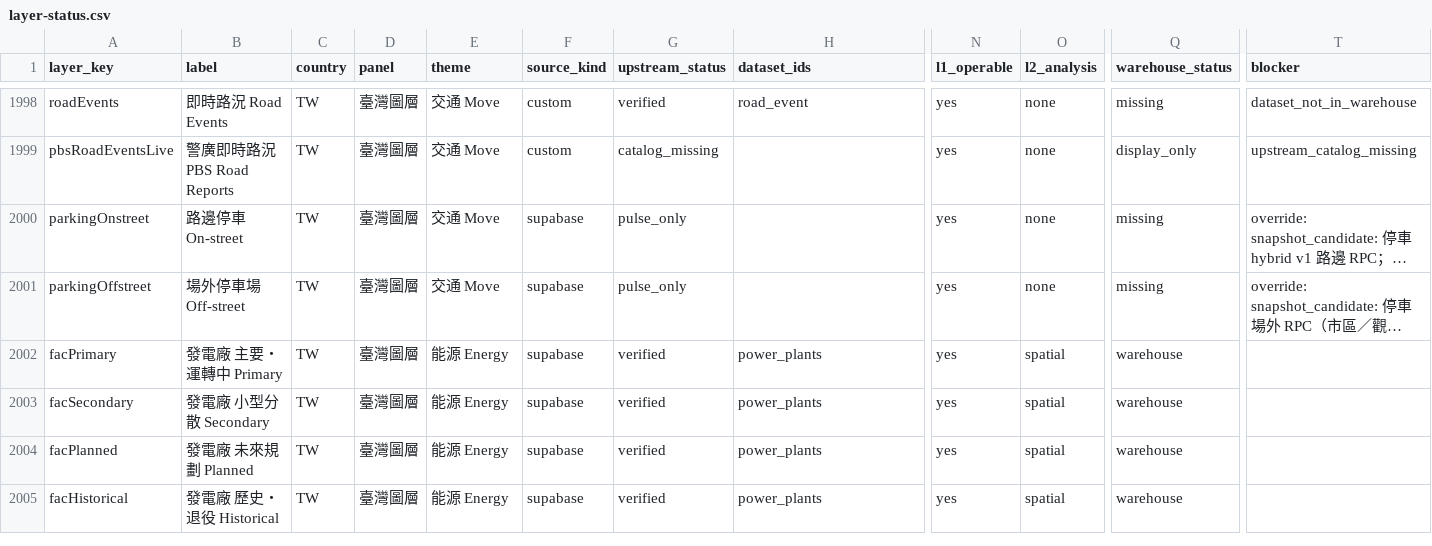
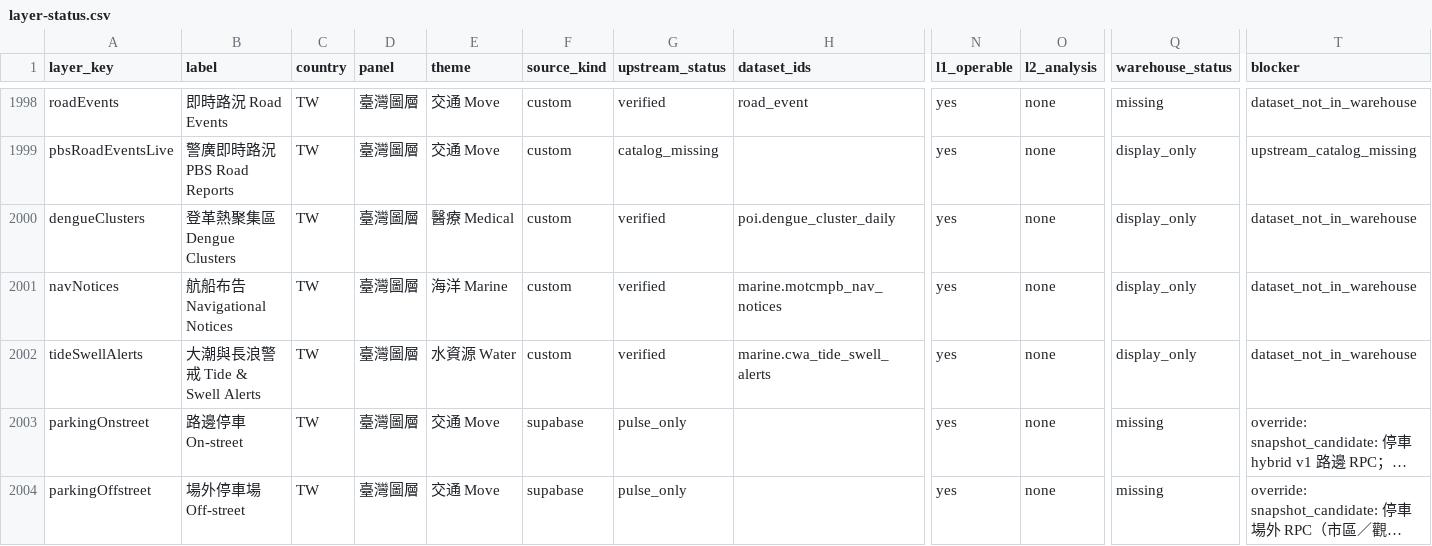
Before and after one commit to ianlkl11234s/mini-taiwan-pulse, a CSV file: docs/features/general-analysis/layer-status.csv, drawn as a sheet; only a part is shown, gaps mark what is left out; the shorter side is filled out with more unchanged rows; long unchanged cells end in …; rows hold the shown columns only; the diff names each change by its address in the sheet, - before the commit and + after, or states it on an @@ line.

```diff
--- a/docs/features/general-analysis/layer-status.csv
+++ b/docs/features/general-analysis/layer-status.csv
+row 2000: dengueClusters | 登革熱聚集區 Dengue Clusters | TW | 臺灣圖層 | 醫療 Medical | custom | verified | poi.dengue_cluster_daily | yes | none | display_only | dataset_not_in_warehouse
+row 2001: navNotices | 航船布告 Navigational Notices | TW | 臺灣圖層 | 海洋 Marine | custom | verified | marine.motcmpb_nav_notices | yes | none | display_only | dataset_not_in_warehouse
+row 2002: tideSwellAlerts | 大潮與長浪警戒 Tide & Swell Alerts | TW | 臺灣圖層 | 水資源 Water | custom | verified | marine.cwa_tide_swell_alerts | yes | none | display_only | dataset_not_in_warehouse
```
Also changed, not shown: 18 other files.
